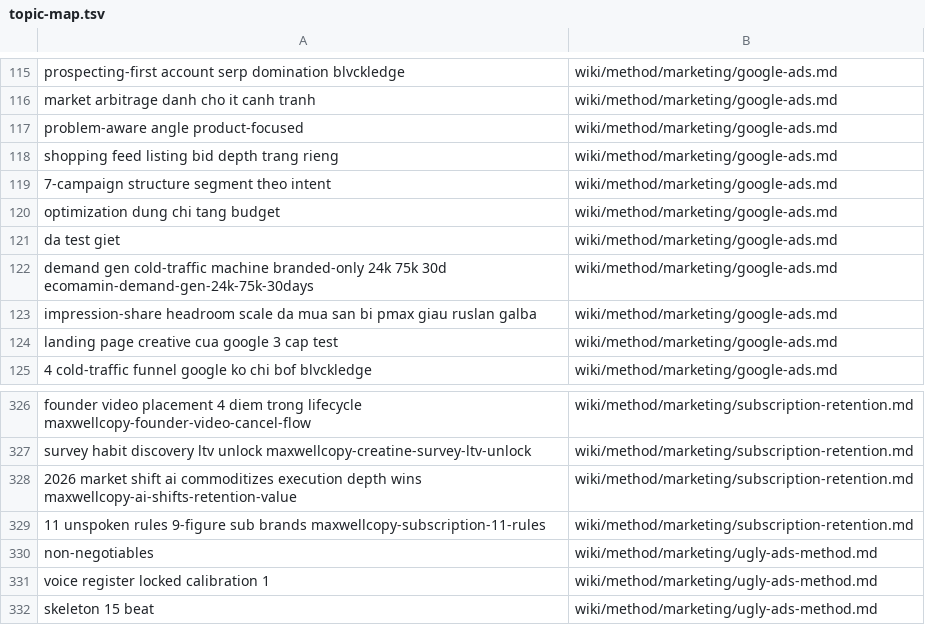
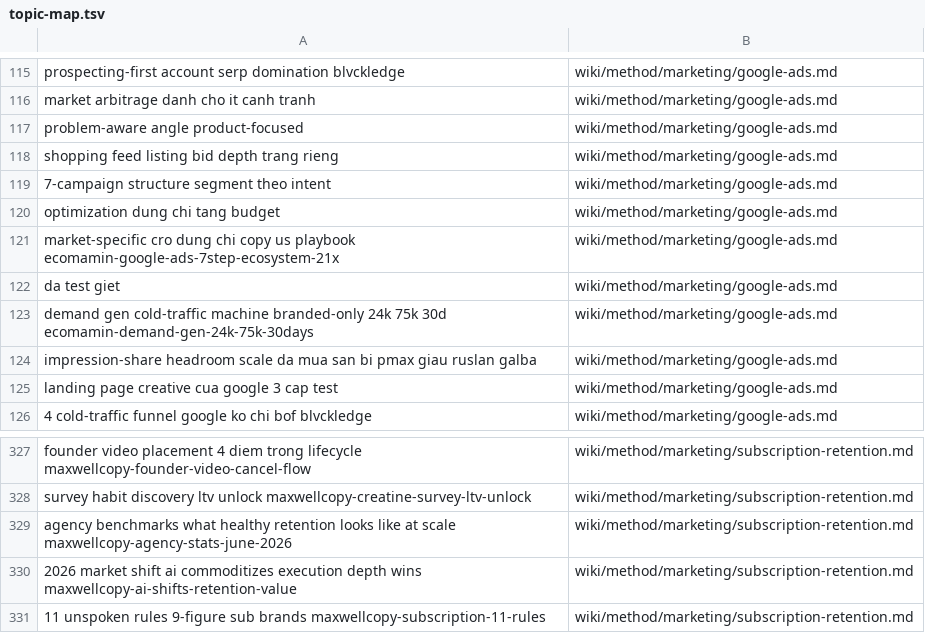
Before and after one commit to unicorn-monster/obsidian-huy, a TSV file: .brain/topic-map.tsv, drawn as a sheet; only a part is shown, gaps mark what is left out; the shorter side is filled out with more unchanged rows.

```diff
--- a/.brain/topic-map.tsv
+++ b/.brain/topic-map.tsv
@@ -120,2 +120,3 @@ shopping feed listing bid depth trang rieng	wiki/method/marketing/google-ads.md
 optimization dung chi tang budget	wiki/method/marketing/google-ads.md
+market-specific cro dung chi copy us playbook ecomamin-google-ads-7step-ecosystem-21x	wiki/method/marketing/google-ads.md
 da test giet	wiki/method/marketing/google-ads.md
@@ -327,2 +328,3 @@ founder video placement 4 diem trong lifecycle maxwellcopy-founder-video-cancel-
 survey habit discovery ltv unlock maxwellcopy-creatine-survey-ltv-unlock	wiki/method/marketing/subscription-retention.md
+agency benchmarks what healthy retention looks like at scale maxwellcopy-agency-stats-june-2026	wiki/method/marketing/subscription-retention.md
 2026 market shift ai commoditizes execution depth wins maxwellcopy-ai-shifts-retention-value	wiki/method/marketing/subscription-retention.md
```
Also changed, not shown: .brain/catalogue.tsv, 4 other files.
